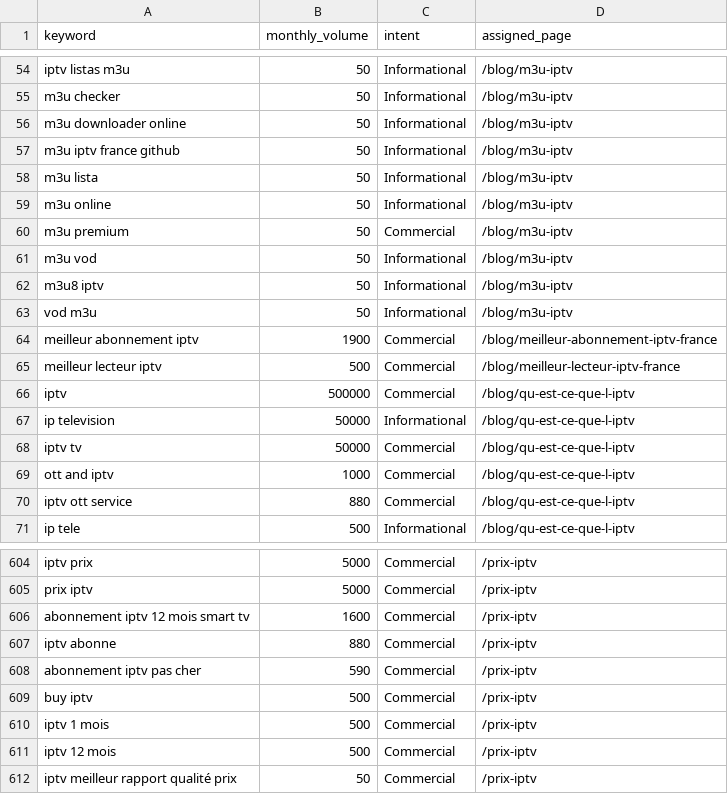
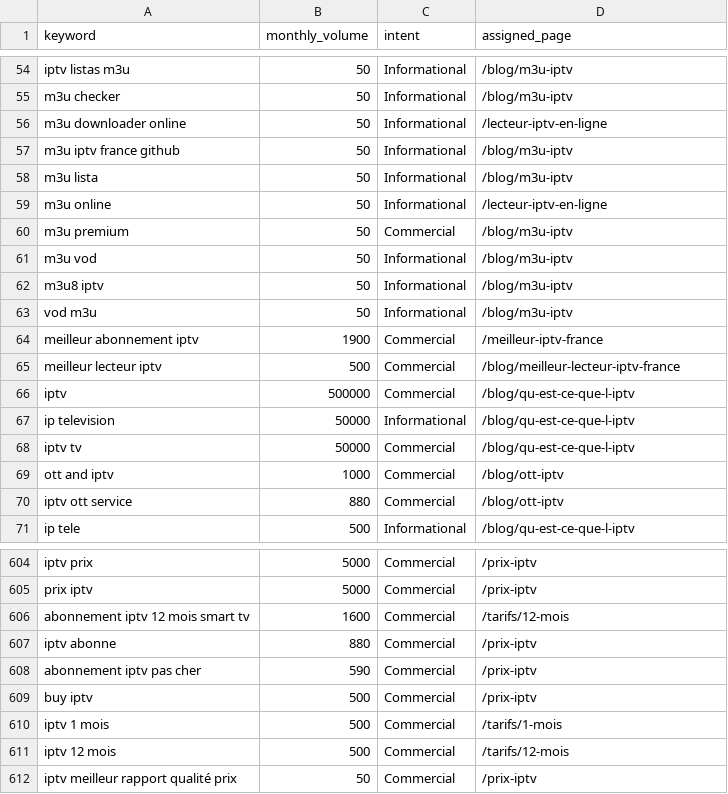
Before and after one commit to medmaar/streambleu-fr, a CSV file: docs/seo/keyword-map.csv, drawn as a sheet; only a part is shown, gaps mark what is left out; the diff covers the shown part only.

```diff
--- a/docs/seo/keyword-map.csv
+++ b/docs/seo/keyword-map.csv
@@ -55,6 +55,6 @@ iptv listas m3u,50,Informational,/blog/m3u-iptv
 m3u checker,50,Informational,/blog/m3u-iptv
-m3u downloader online,50,Informational,/blog/m3u-iptv
+m3u downloader online,50,Informational,/lecteur-iptv-en-ligne
 m3u iptv france github,50,Informational,/blog/m3u-iptv
 m3u lista,50,Informational,/blog/m3u-iptv
-m3u online,50,Informational,/blog/m3u-iptv
+m3u online,50,Informational,/lecteur-iptv-en-ligne
 m3u premium,50,Commercial,/blog/m3u-iptv
@@ -63,3 +63,3 @@ m3u8 iptv,50,Informational,/blog/m3u-iptv
 vod m3u,50,Informational,/blog/m3u-iptv
-meilleur abonnement iptv,1900,Commercial,/blog/meilleur-abonnement-iptv-france
+meilleur abonnement iptv,1900,Commercial,/meilleur-iptv-france
 meilleur lecteur iptv,500,Commercial,/blog/meilleur-lecteur-iptv-france
@@ -68,4 +68,4 @@ ip television,50000,Informational,/blog/qu-est-ce-que-l-iptv
 iptv tv,50000,Commercial,/blog/qu-est-ce-que-l-iptv
-ott and iptv,1000,Commercial,/blog/qu-est-ce-que-l-iptv
-iptv ott service,880,Commercial,/blog/qu-est-ce-que-l-iptv
+ott and iptv,1000,Commercial,/blog/ott-iptv
+iptv ott service,880,Commercial,/blog/ott-iptv
 ip tele,500,Informational,/blog/qu-est-ce-que-l-iptv
@@ -605,3 +605,3 @@ iptv prix,5000,Commercial,/prix-iptv
 prix iptv,5000,Commercial,/prix-iptv
-abonnement iptv 12 mois smart tv,1600,Commercial,/prix-iptv
+abonnement iptv 12 mois smart tv,1600,Commercial,/tarifs/12-mois
 iptv abonne,880,Commercial,/prix-iptv
@@ -609,4 +609,4 @@ abonnement iptv pas cher,590,Commercial,/prix-iptv
 buy iptv,500,Commercial,/prix-iptv
-iptv 1 mois,500,Commercial,/prix-iptv
-iptv 12 mois,500,Commercial,/prix-iptv
+iptv 1 mois,500,Commercial,/tarifs/1-mois
+iptv 12 mois,500,Commercial,/tarifs/12-mois
 iptv meilleur rapport qualité prix,50,Commercial,/prix-iptv
```
Also changed, not shown: 1 added row and 21 edited cells elsewhere in this file, docs/seo/keywords-excluded.csv, 52 other files.
